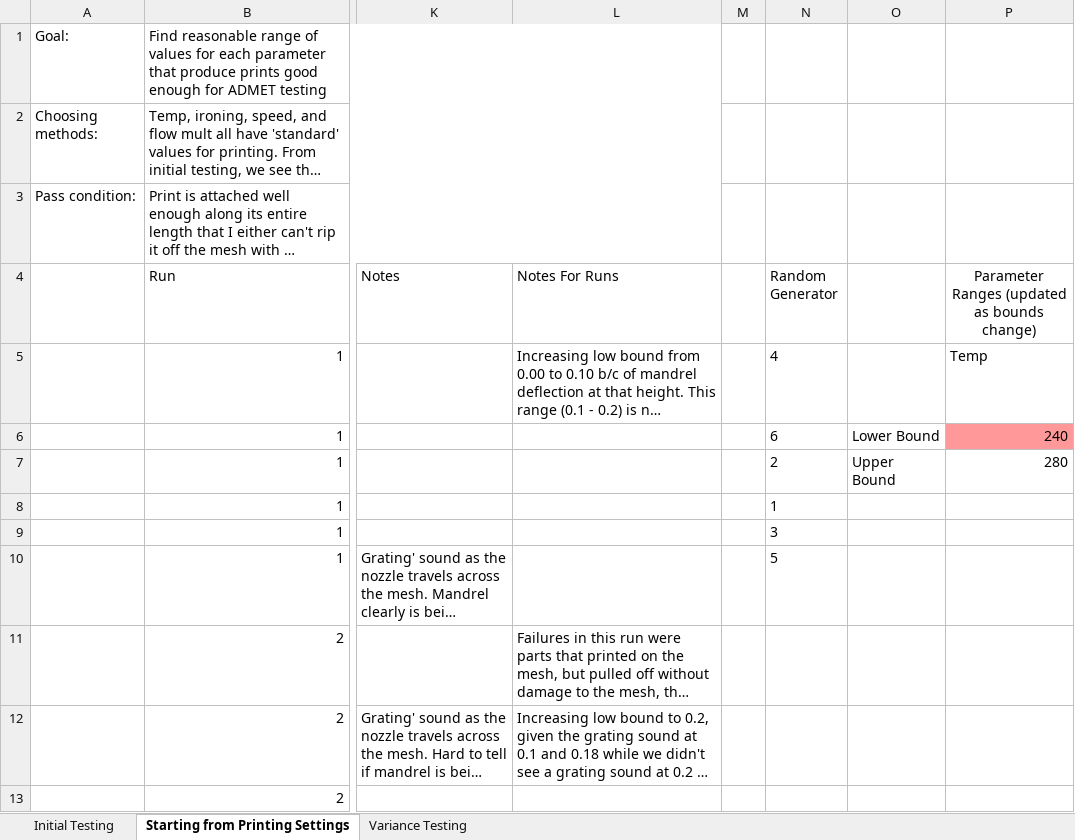
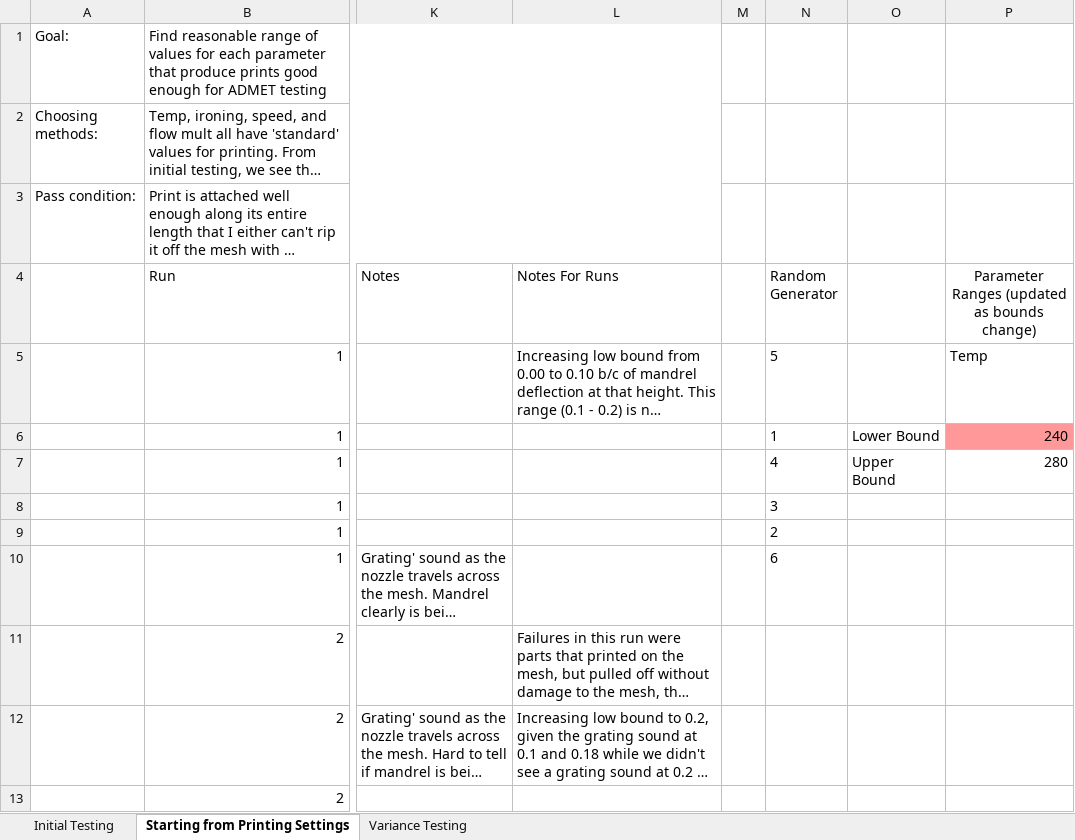
Before and after one commit to KentumRIT/Cylindrical-4th-Axis-Printer, an Excel workbook: Prusa Work/Adhesion Testing/Parameter Sweep Results.xlsx, sheet Starting from Printing Settings, drawn as a sheet; only a part is shown, gaps mark what is left out; long unchanged cells end in …; values as stored, in another font and other column widths than the file's, no borders; table styles not drawn; the diff names each change by its address in the sheet, - before the commit and + after, or states it on an @@ line.

```diff
--- a/Prusa Work/Adhesion Testing/Parameter Sweep Results.xlsx (sheet Starting from Printing Settings)
+++ b/Prusa Work/Adhesion Testing/Parameter Sweep Results.xlsx (sheet Starting from Printing Settings)
-N5 (Random Generator): 4
+N5 (Random Generator): 5
-N6 (Random Generator): 6
+N6 (Random Generator): 1
-N7 (Random Generator): 2
+N7 (Random Generator): 4
-N8 (Random Generator): 1
+N8 (Random Generator): 3
-N9 (Random Generator): 3
+N9 (Random Generator): 2
-N10 (Random Generator): 5
+N10 (Random Generator): 6
```
Also changed, not shown: sheet Initial Testing, 11 other files.
